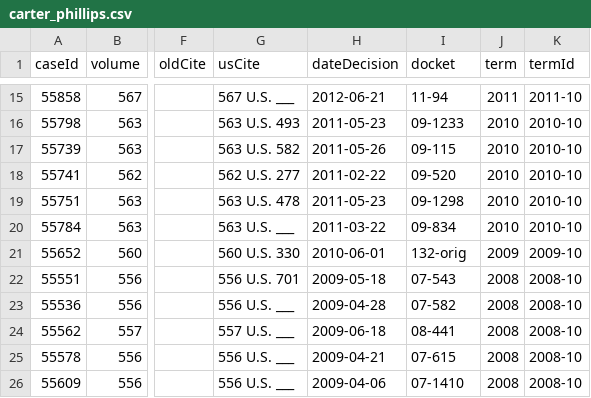
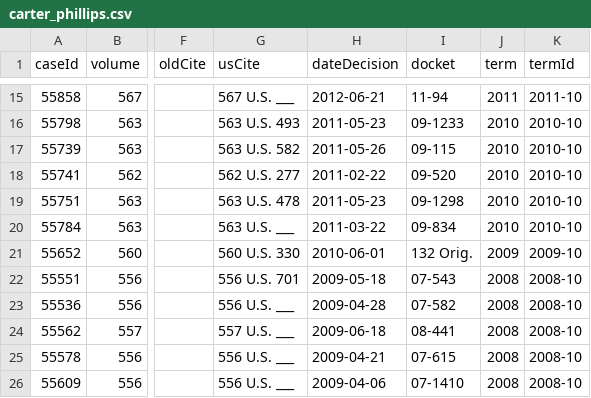
Before and after one commit to jeffpar/lonedissent, a CSV file: sources/oyez/advocates/carter_phillips/carter_phillips.csv, drawn as a sheet; only a part is shown, gaps mark what is left out; the diff names each change by its address in the sheet, - before the commit and + after, or states it on an @@ line.

```diff
--- a/sources/oyez/advocates/carter_phillips/carter_phillips.csv
+++ b/sources/oyez/advocates/carter_phillips/carter_phillips.csv
-I21 (docket): 132-orig
+I21 (docket): 132 Orig.
```
Also changed, not shown: sources/oyez/advocates/archibald_cox/archibald_cox.csv, sources/oyez/advocates/edwin_kneedler/edwin_kneedler.csv, 18 other files.
